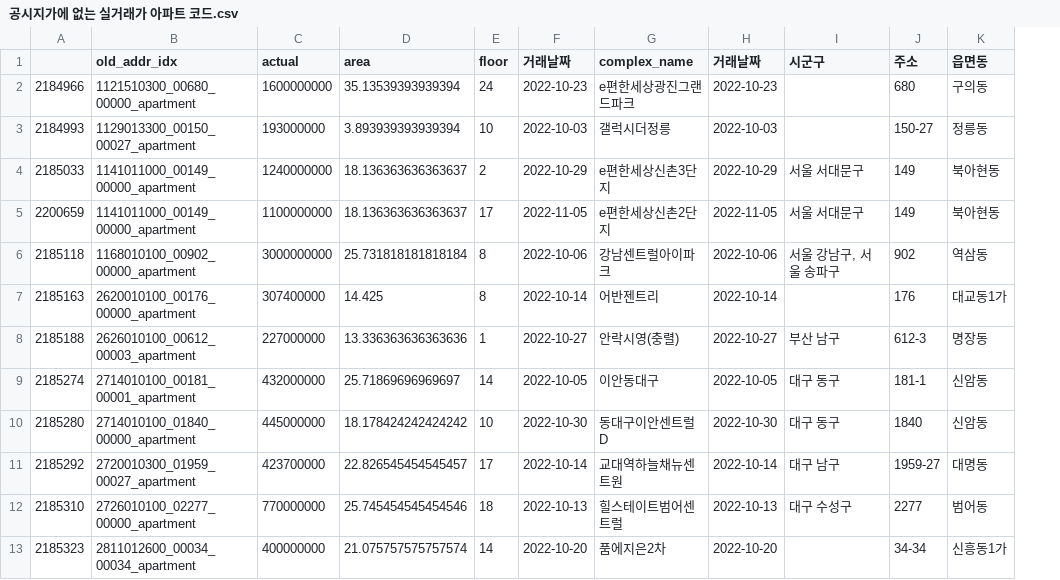
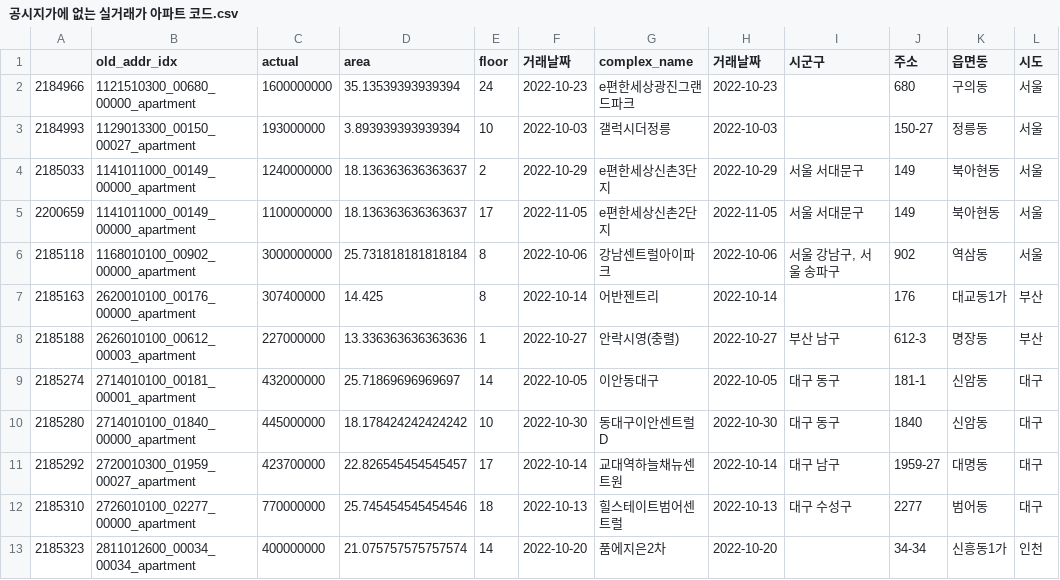
Before and after one commit to jiboo01/Real-Estate-Data-Analysis, a CSV file: 데이터 전처리/공시지가에 없는 실거래가 아파트 코드.csv, drawn as a sheet; only a part is shown; the diff names each change by its address in the sheet, - before the commit and + after, or states it on an @@ line.

Commit message:
Add files via upload

```diff
--- a/데이터 전처리/공시지가에 없는 실거래가 아파트 코드.csv
+++ b/데이터 전처리/공시지가에 없는 실거래가 아파트 코드.csv
+column L (시도), rows 2-13: 서울 | 서울 | 서울 | 서울 | 서울 | 부산 | 부산 | 대구 | 대구 | 대구 | 대구 | 인천
```
